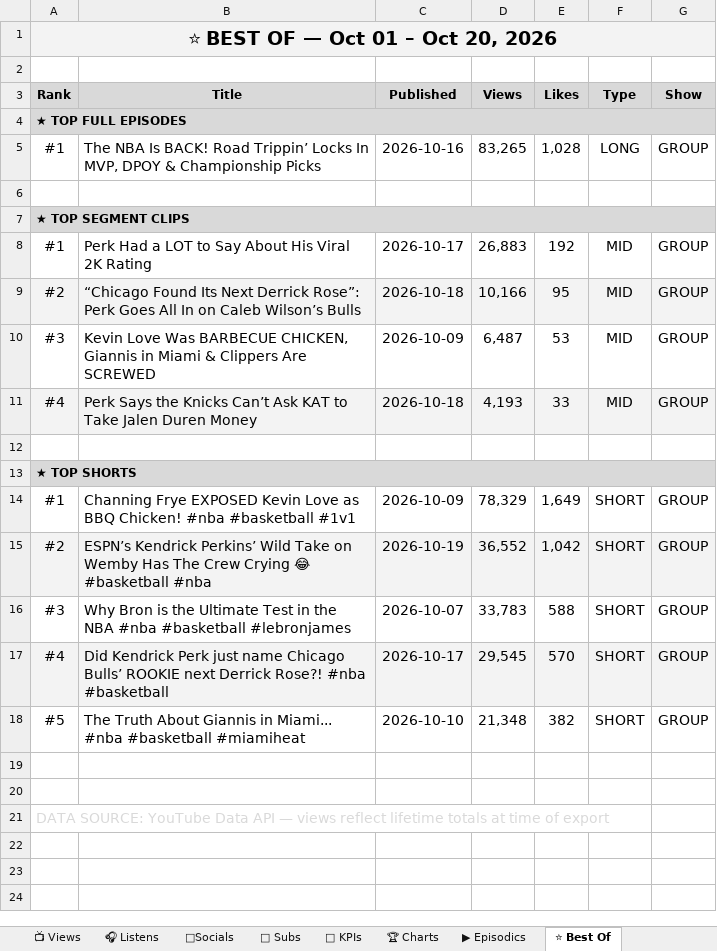
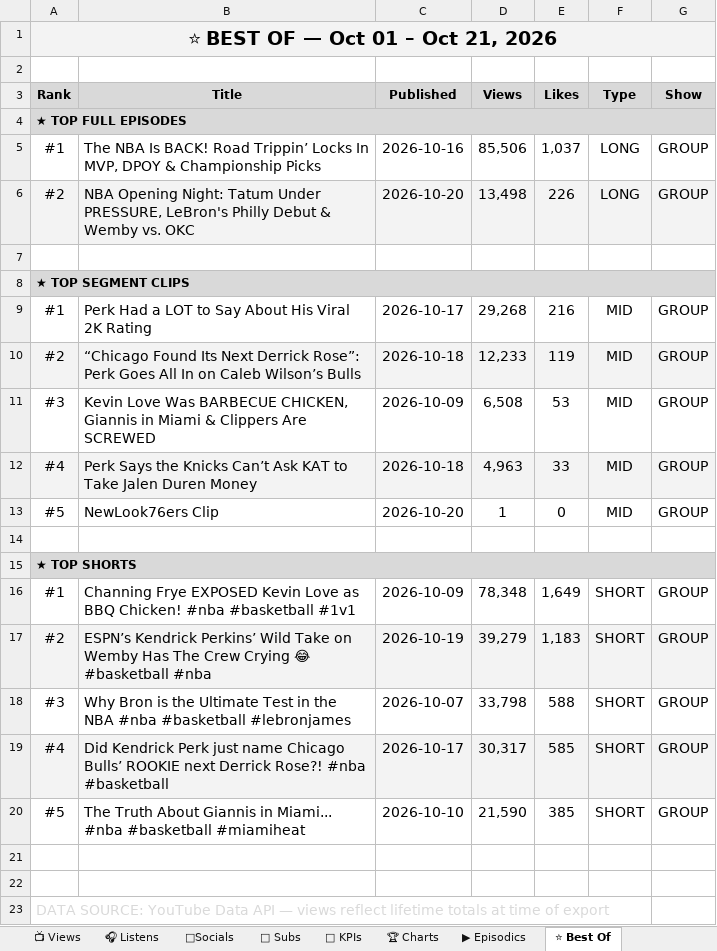
Before and after one commit to raindelaymedia/roadtrippin, an Excel workbook: master/shows/road_trippin/data/Road_Trippin_Analytics_Tracker.xlsx, sheet ⭐ Best Of, drawn as a sheet; values as stored, in another font and other column widths than the file's, no borders; addresses are those after the commit; the diff names each change by its address in the sheet, - before the commit and + after, or states it on an @@ line.

```diff
--- a/master/shows/road_trippin/data/Road_Trippin_Analytics_Tracker.xlsx (sheet ⭐ Best Of)
+++ b/master/shows/road_trippin/data/Road_Trippin_Analytics_Tracker.xlsx (sheet ⭐ Best Of)
-A1 (Rank): ⭐ BEST OF — Oct 01 – Oct 20, 2026
+A1 (Rank): ⭐ BEST OF — Oct 01 – Oct 21, 2026
-D5 (Views): 83,265
+D5 (Views): 85,506
-E5 (Likes): 1,028
+E5 (Likes): 1,037
+row 6: #2 | NBA Opening Night: Tatum Under PRESSURE, LeBron's Philly Debut & Wemby vs. OKC | 2026-10-20 | 13,498 | 226 | LONG | GROUP
-D9 (Views): 26,883
+D9 (Views): 29,268
-E9 (Likes): 192
+E9 (Likes): 216
-D10 (Views): 10,166
+D10 (Views): 12,233
-E10 (Likes): 95
+E10 (Likes): 119
-D11 (Views): 6,487
+D11 (Views): 6,508
-D12 (Views): 4,193
+D12 (Views): 4,963
+row 13: #5 | NewLook76ers Clip | 2026-10-20 | 1 | 0 | MID | GROUP
-D16 (Views): 78,329
+D16 (Views): 78,348
-D17 (Views): 36,552
+D17 (Views): 39,279
-E17 (Likes): 1,042
+E17 (Likes): 1,183
-D18 (Views): 33,783
+D18 (Views): 33,798
-D19 (Views): 29,545
+D19 (Views): 30,317
-E19 (Likes): 570
+E19 (Likes): 585
-D20 (Views): 21,348
+D20 (Views): 21,590
-E20 (Likes): 382
+E20 (Likes): 385
```
Also changed, not shown: sheet 🔑 KPIs, sheet 📺 Views, sheet ▶ Episodics, sheet 🎧 Listens, 32 other files.
